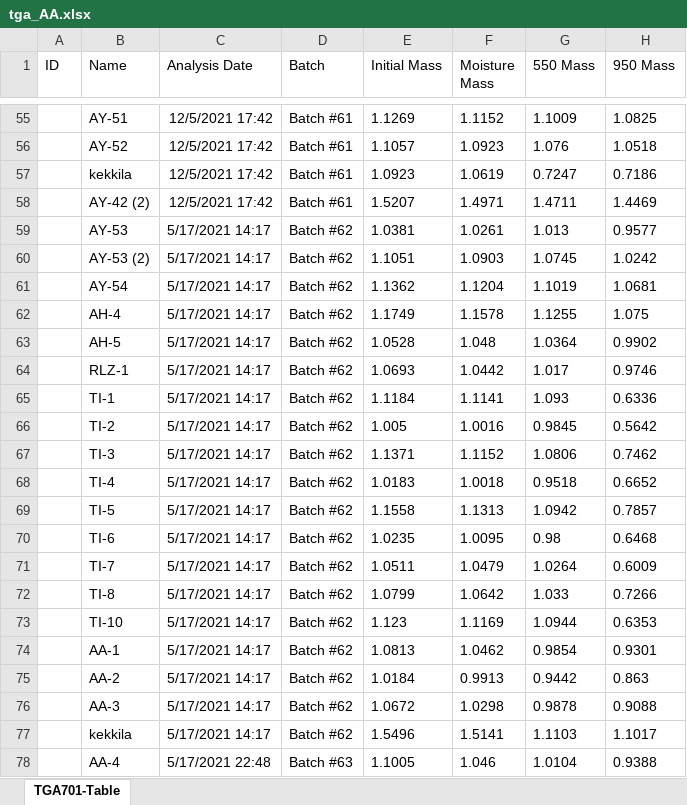
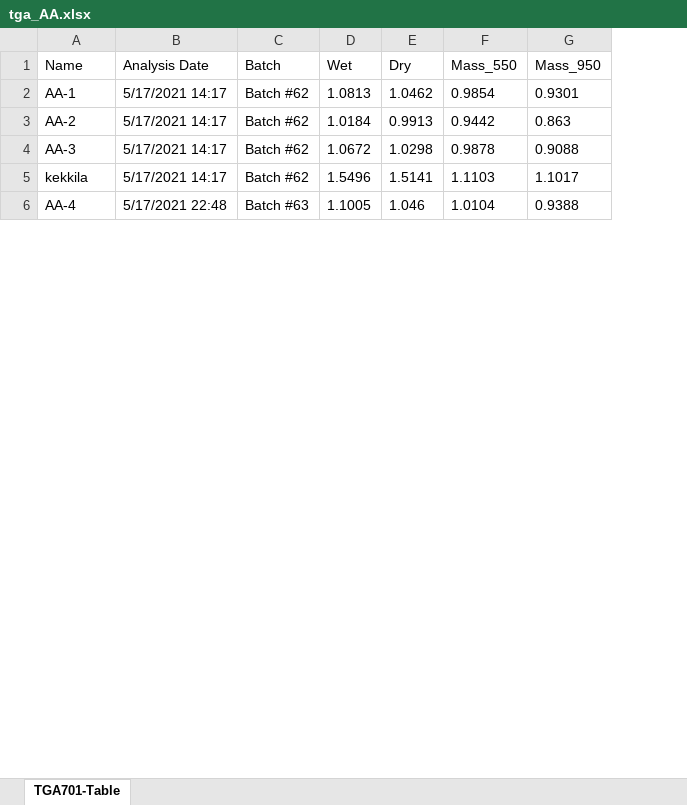
Before and after one commit to Tulikko/MB, an Excel workbook: results/artaxata/data/tga_AA.xlsx, sheet TGA701-Table, drawn as a sheet; only a part is shown, gaps mark what is left out; values as stored, in another font and other column widths than the file's, no borders; removed rows and columns are numbered as before the commit, all else as after; the diff covers the shown part only; the diff names each change by its address in the sheet, - before the commit and + after, or states it on an @@ line.

```diff
--- a/results/artaxata/data/tga_AA.xlsx (sheet TGA701-Table)
+++ b/results/artaxata/data/tga_AA.xlsx (sheet TGA701-Table)
-column A (ID), empty
-column E (Initial Mass), rows 74-78: 1.0813 | 1.0184 | 1.0672 | 1.5496 | 1.1005
-column F (Moisture Mass), rows 74-78: 1.0462 | 0.9913 | 1.0298 | 1.5141 | 1.046
-column G (550 Mass), rows 74-78: 0.9854 | 0.9442 | 0.9878 | 1.1103 | 1.0104
-column H (950 Mass), rows 74-78: 0.9301 | 0.863 | 0.9088 | 1.1017 | 0.9388
+column D (Wet), rows 2-6: 1.0813 | 1.0184 | 1.0672 | 1.5496 | 1.1005
+column E (Dry), rows 2-6: 1.0462 | 0.9913 | 1.0298 | 1.5141 | 1.046
+column F (Mass_550), rows 2-6: 0.9854 | 0.9442 | 0.9878 | 1.1103 | 1.0104
+column G (Mass_950), rows 2-6: 0.9301 | 0.863 | 0.9088 | 1.1017 | 0.9388
-row 55:  | AY-51 | 12/5/2021 17:42 | Batch #61 | 1.1269 | 1.1152 | 1.1009 | 1.0825
-row 56:  | AY-52 | 12/5/2021 17:42 | Batch #61 | 1.1057 | 1.0923 | 1.076 | 1.0518
-row 57:  | kekkila | 12/5/2021 17:42 | Batch #61 | 1.0923 | 1.0619 | 0.7247 | 0.7186
-row 58:  | AY-42 (2) | 12/5/2021 17:42 | Batch #61 | 1.5207 | 1.4971 | 1.4711 | 1.4469
-row 59:  | AY-53 | 5/17/2021 14:17 | Batch #62 | 1.0381 | 1.0261 | 1.013 | 0.9577
-row 60:  | AY-53 (2) | 5/17/2021 14:17 | Batch #62 | 1.1051 | 1.0903 | 1.0745 | 1.0242
-row 61:  | AY-54 | 5/17/2021 14:17 | Batch #62 | 1.1362 | 1.1204 | 1.1019 | 1.0681
-row 62:  | AH-4 | 5/17/2021 14:17 | Batch #62 | 1.1749 | 1.1578 | 1.1255 | 1.075
-row 63:  | AH-5 | 5/17/2021 14:17 | Batch #62 | 1.0528 | 1.048 | 1.0364 | 0.9902
-row 64:  | RLZ-1 | 5/17/2021 14:17 | Batch #62 | 1.0693 | 1.0442 | 1.017 | 0.9746
-row 65:  | TI-1 | 5/17/2021 14:17 | Batch #62 | 1.1184 | 1.1141 | 1.093 | 0.6336
-row 66:  | TI-2 | 5/17/2021 14:17 | Batch #62 | 1.005 | 1.0016 | 0.9845 | 0.5642
-row 67:  | TI-3 | 5/17/2021 14:17 | Batch #62 | 1.1371 | 1.1152 | 1.0806 | 0.7462
-row 68:  | TI-4 | 5/17/2021 14:17 | Batch #62 | 1.0183 | 1.0018 | 0.9518 | 0.6652
-row 69:  | TI-5 | 5/17/2021 14:17 | Batch #62 | 1.1558 | 1.1313 | 1.0942 | 0.7857
-row 70:  | TI-6 | 5/17/2021 14:17 | Batch #62 | 1.0235 | 1.0095 | 0.98 | 0.6468
-row 71:  | TI-7 | 5/17/2021 14:17 | Batch #62 | 1.0511 | 1.0479 | 1.0264 | 0.6009
-row 72:  | TI-8 | 5/17/2021 14:17 | Batch #62 | 1.0799 | 1.0642 | 1.033 | 0.7266
-row 73:  | TI-10 | 5/17/2021 14:17 | Batch #62 | 1.123 | 1.1169 | 1.0944 | 0.6353
```
Also changed, not shown: 83 removed rows elsewhere in this sheet, results/artaxata/data/loi_AA.xlsx, results/byzantine/data/loi_AYB.xlsx, 13 other files.
